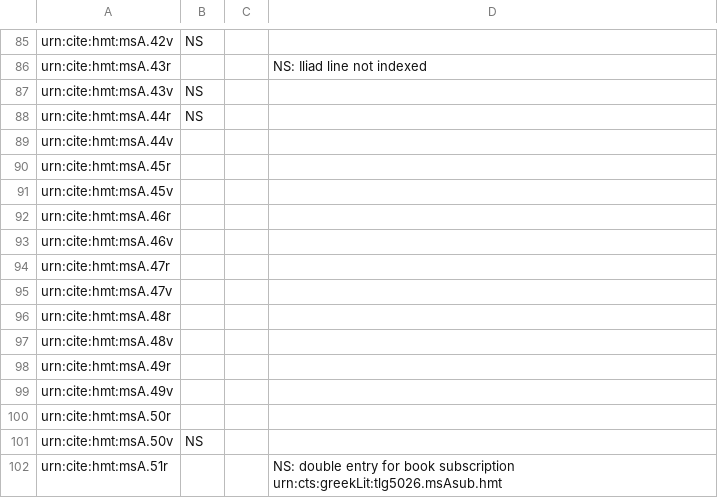
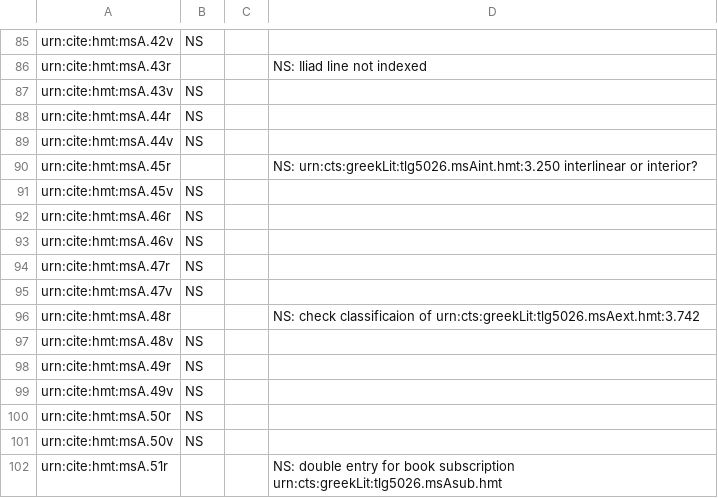
Before and after one commit to hmteditors/acmecleaners, a CSV file: visual_checklist.csv, drawn as a sheet; only a part is shown, gaps mark what is left out.

Commit message:
More visual proofing

```diff
--- a/visual_checklist.csv
+++ b/visual_checklist.csv
@@ -88,14 +88,14 @@ urn:cite:hmt:msA.43v,NS,,
 urn:cite:hmt:msA.44r,NS,,
-urn:cite:hmt:msA.44v,,,
-urn:cite:hmt:msA.45r,,,
-urn:cite:hmt:msA.45v,,,
-urn:cite:hmt:msA.46r,,,
-urn:cite:hmt:msA.46v,,,
-urn:cite:hmt:msA.47r,,,
-urn:cite:hmt:msA.47v,,,
-urn:cite:hmt:msA.48r,,,
-urn:cite:hmt:msA.48v,,,
-urn:cite:hmt:msA.49r,,,
-urn:cite:hmt:msA.49v,,,
-urn:cite:hmt:msA.50r,,,
+urn:cite:hmt:msA.44v,NS,,
+urn:cite:hmt:msA.45r,,,NS: urn:cts:greekLit:tlg5026.msAint.hmt:3.250 interlinear or interior?
+urn:cite:hmt:msA.45v,NS,,
+urn:cite:hmt:msA.46r,NS,,
+urn:cite:hmt:msA.46v,NS,,
+urn:cite:hmt:msA.47r,NS,,
+urn:cite:hmt:msA.47v,NS,,
+urn:cite:hmt:msA.48r,,,NS: check classificaion of urn:cts:greekLit:tlg5026.msAext.hmt:3.742
+urn:cite:hmt:msA.48v,NS,,
+urn:cite:hmt:msA.49r,NS,,
+urn:cite:hmt:msA.49v,NS,,
+urn:cite:hmt:msA.50r,NS,,
 urn:cite:hmt:msA.50v,NS,,
```
